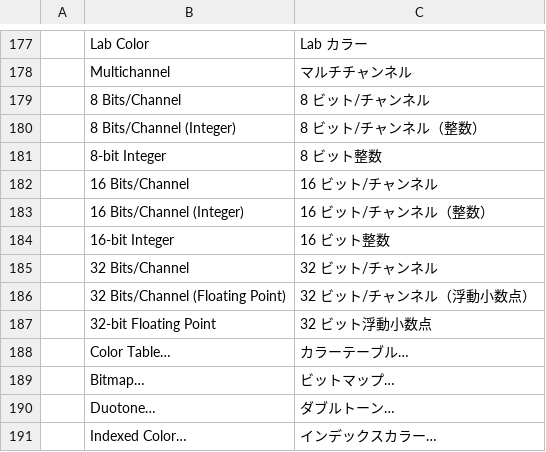
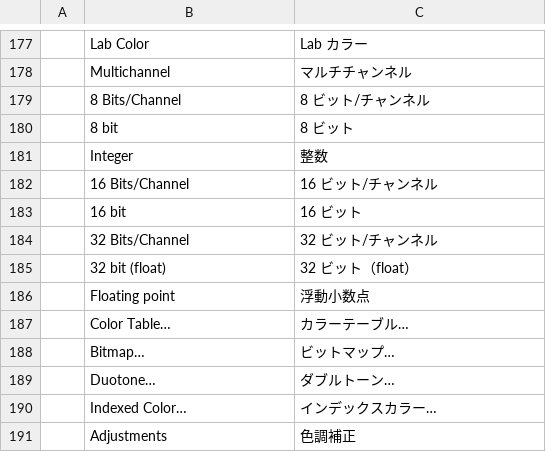
Before and after one commit to agorevski/photocraft, a TSV file: crates/ui-egui/src/i18n/ja.tsv, drawn as a sheet; only a part is shown, gaps mark what is left out; the shorter side is filled out with more unchanged rows; removed rows and columns are numbered as before the commit, all else as after; the diff names each change by its address in the sheet, - before the commit and + after, or states it on an @@ line.

```diff
--- a/crates/ui-egui/src/i18n/ja.tsv
+++ b/crates/ui-egui/src/i18n/ja.tsv
-row 180:  | 8 Bits/Channel (Integer) | 8 ビット/チャンネル（整数）
-row 181:  | 8-bit Integer | 8 ビット整数
+row 180:  | 8 bit | 8 ビット
+row 181:  | Integer | 整数
-row 183:  | 16 Bits/Channel (Integer) | 16 ビット/チャンネル（整数）
-row 184:  | 16-bit Integer | 16 ビット整数
+row 183:  | 16 bit | 16 ビット
-row 186:  | 32 Bits/Channel (Floating Point) | 32 ビット/チャンネル（浮動小数点）
-row 187:  | 32-bit Floating Point | 32 ビット浮動小数点
+row 185:  | 32 bit (float) | 32 ビット（float）
+row 186:  | Floating point | 浮動小数点
```
Also changed, not shown: crates/ui-egui/src/i18n/cs.tsv, crates/ui-egui/src/i18n/es.tsv, 10 other files.
